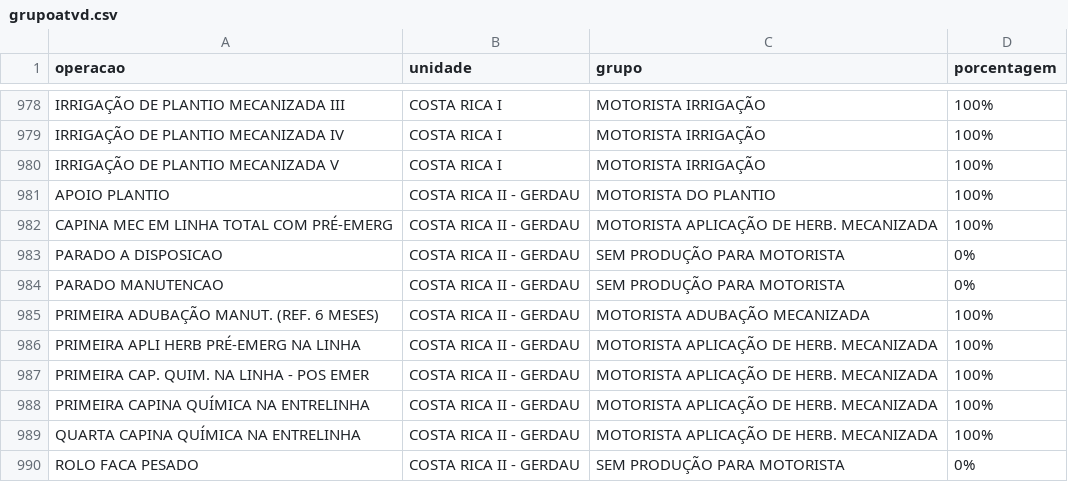
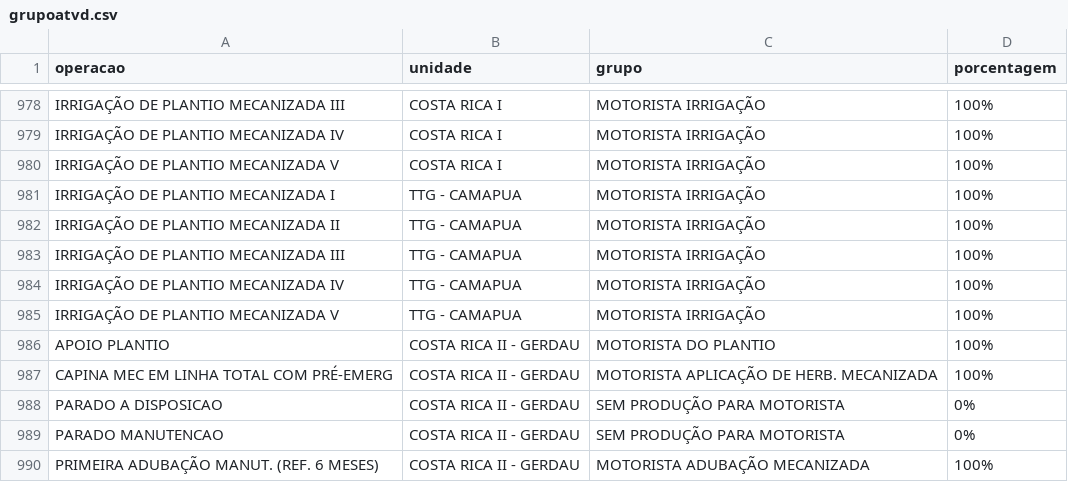
Before and after one commit to guilherme-jsf/und, a CSV file: grupoatvd.csv, drawn as a sheet; only a part is shown, gaps mark what is left out; the shorter side is filled out with more unchanged rows; the diff names each change by its address in the sheet, - before the commit and + after, or states it on an @@ line.

Commit message:
Update grupoatvd.csv

```diff
--- a/grupoatvd.csv
+++ b/grupoatvd.csv
+row 981: IRRIGAÇÃO DE PLANTIO MECANIZADA I | TTG - CAMAPUA | MOTORISTA IRRIGAÇÃO | 100%
+row 982: IRRIGAÇÃO DE PLANTIO MECANIZADA II | TTG - CAMAPUA | MOTORISTA IRRIGAÇÃO | 100%
+row 983: IRRIGAÇÃO DE PLANTIO MECANIZADA III | TTG - CAMAPUA | MOTORISTA IRRIGAÇÃO | 100%
+row 984: IRRIGAÇÃO DE PLANTIO MECANIZADA IV | TTG - CAMAPUA | MOTORISTA IRRIGAÇÃO | 100%
+row 985: IRRIGAÇÃO DE PLANTIO MECANIZADA V | TTG - CAMAPUA | MOTORISTA IRRIGAÇÃO | 100%
```
